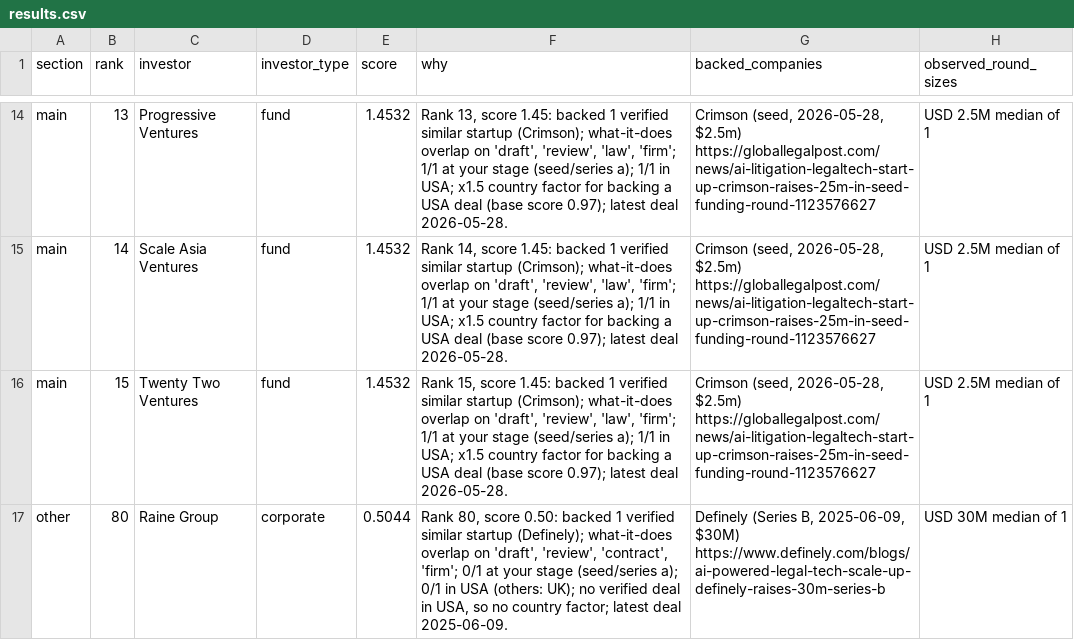
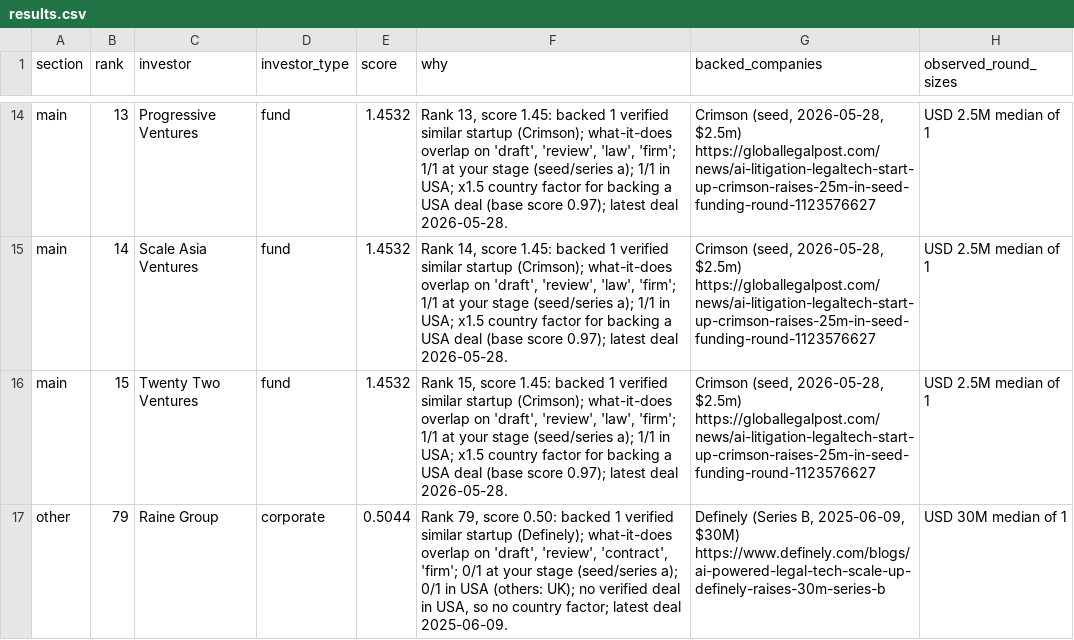
Before and after one commit to bsrikumar855-dot/FundingRadar-Tinyfish, a CSV file: demos/legal-saas-usa/results.csv, drawn as a sheet; only a part is shown, gaps mark what is left out; the diff names each change by its address in the sheet, - before the commit and + after, or states it on an @@ line.

```diff
--- a/demos/legal-saas-usa/results.csv
+++ b/demos/legal-saas-usa/results.csv
-B17 (rank): 80
+B17 (rank): 79
-F17 (why): Rank 80, score 0.50:…
+F17 (why): Rank 79, score 0.50:…
```
Also changed, not shown: demos/battery-eu/audit.csv, demos/battery-eu/results.csv, 9 other files.
